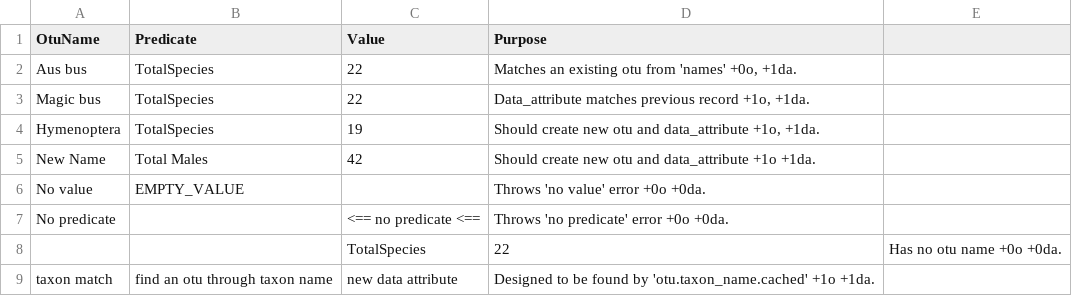
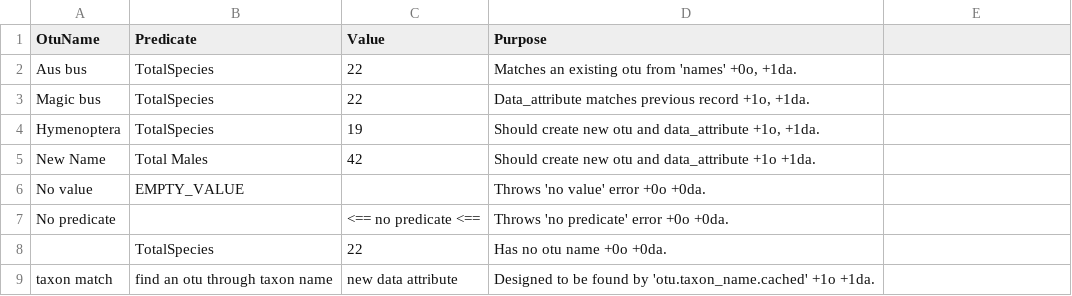
Before and after one commit to SpeciesFileGroup/taxonworks, a TSV file: spec/files/batch/otu/da_ph_2.tsv, drawn as a sheet; removed rows and columns are numbered as before the commit, all else as after; the diff names each change by its address in the sheet, - before the commit and + after, or states it on an @@ line.

Commit message:
#474 Refining column_resolvers and tests for multiple otus/multiple das,  along with additional tests.

```diff
--- a/spec/files/batch/otu/da_ph_2.tsv
+++ b/spec/files/batch/otu/da_ph_2.tsv
-row 8:  |  | TotalSpecies | 22 | Has no otu name +0o +0da.
+row 8:  | TotalSpecies | 22 | Has no otu name +0o +0da.
```
Also changed, not shown: 2 other files.
